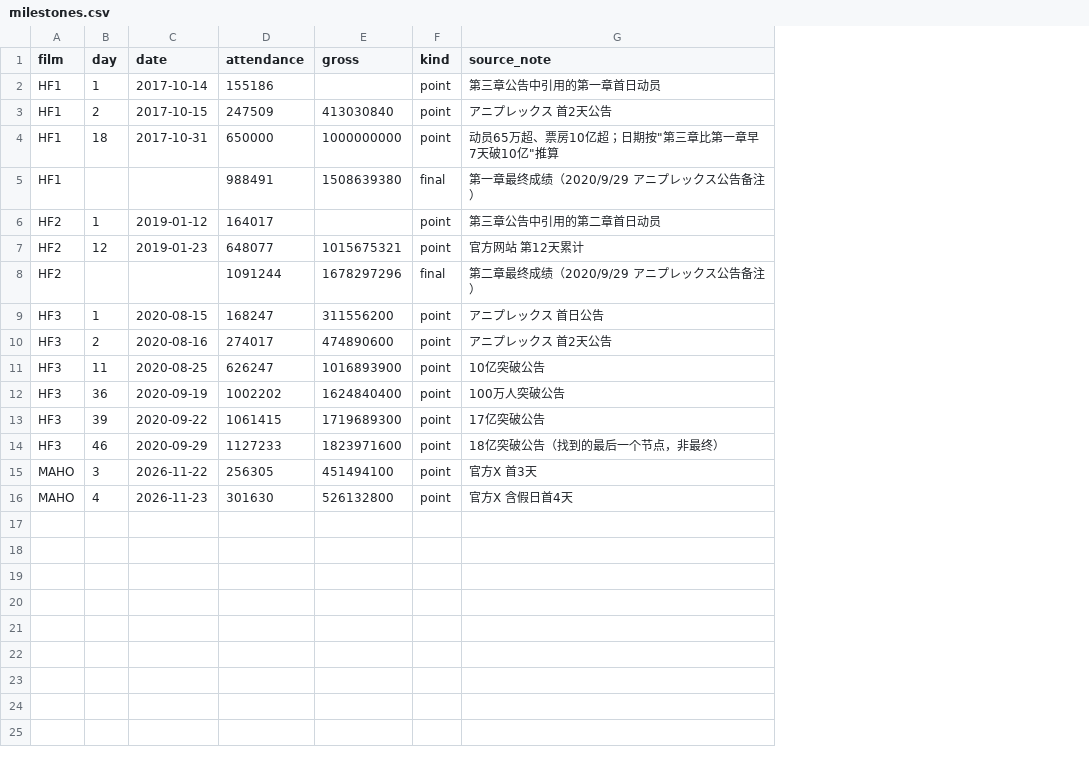
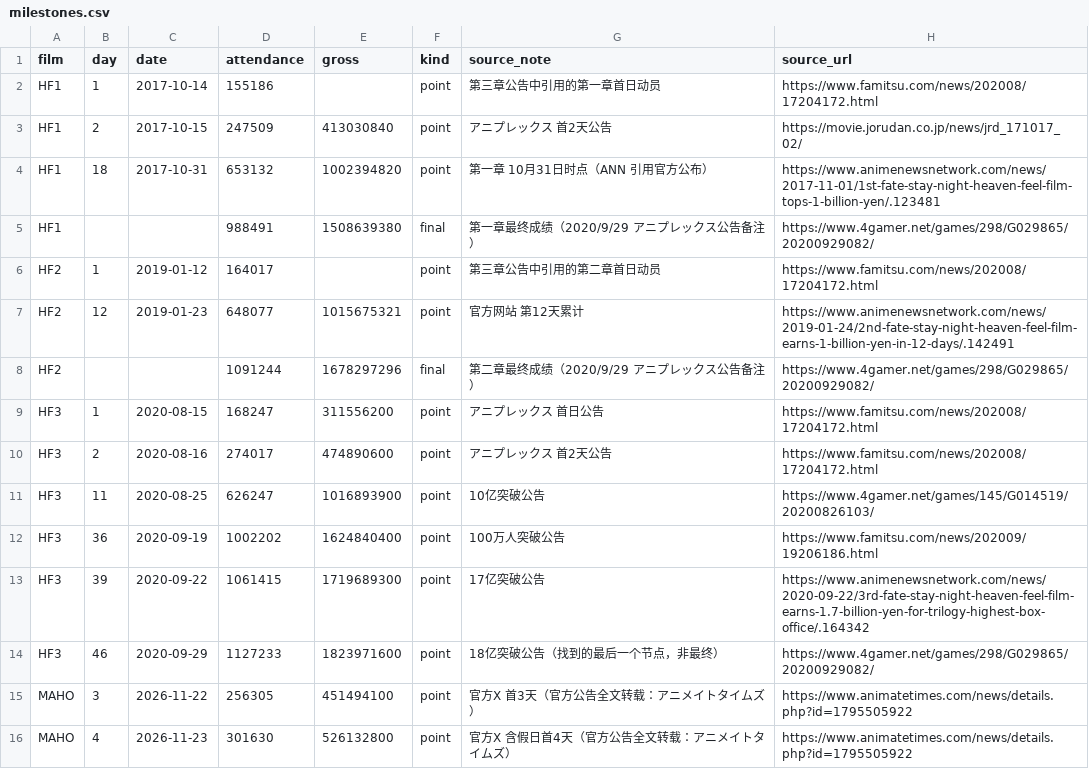
Before and after one commit to FinalST11/mahoyo-boxoffice, a CSV file: data/milestones.csv, drawn as a sheet; the diff names each change by its address in the sheet, - before the commit and + after, or states it on an @@ line.

```diff
--- a/data/milestones.csv
+++ b/data/milestones.csv
+column H (source_url), rows 2-16: https://www.famitsu.com/news/202008/17204172.html | https://movie.jorudan.co.jp/news/jrd_171017_02/ | https://www.animenewsnetwork.com/news/2017-11-01/1st-fate-stay-night-heaven-feel-film-tops-1-billion-yen/.123481 | https://www.4gamer.net/games/298/G029865/20200929082/ | https://www.famitsu.com/news/202008/17204172.html | https://www.animenewsnetwork.com/news/2019-01-24/2nd-fate-stay-night-heaven-feel-film-earns-1-billion-yen-in-12-days/.142491 | https://www.4gamer.net/games/298/G029865/20200929082/ | https://www.famitsu.com/news/202008/17204172.html | https://www.famitsu.com/news/202008/17204172.html | https://www.4gamer.net/games/145/G014519/20200826103/ | https://www.famitsu.com/news/202009/19206186.html | https://www.animenewsnetwork.com/news/2020-09-22/3rd-fate-stay-night-heaven-feel-film-earns-1.7-billion-yen-for-trilogy-highest-box-office/.164342 | https://www.4gamer.net/games/298/G029865/20200929082/ | https://www.animatetimes.com/news/details.php?id=1795505922 | https://www.animatetimes.com/news/details.php?id=1795505922
-D4 (attendance): 650000
+D4 (attendance): 653132
-E4 (gross): 1000000000
+E4 (gross): 1002394820
-G4 (source_note): 动员65万超、票房10亿超；日期按"第三章比第一章早7天破10亿"推算
+G4 (source_note): 第一章 10月31日时点（ANN 引用官方公布）
-G15 (source_note): 官方X 首3天
+G15 (source_note): 官方X 首3天（官方公告全文转载：アニメイトタイムズ）
-G16 (source_note): 官方X 含假日首4天
+G16 (source_note): 官方X 含假日首4天（官方公告全文转载：アニメイトタイムズ）
```
Also changed, not shown: 1 other file.
